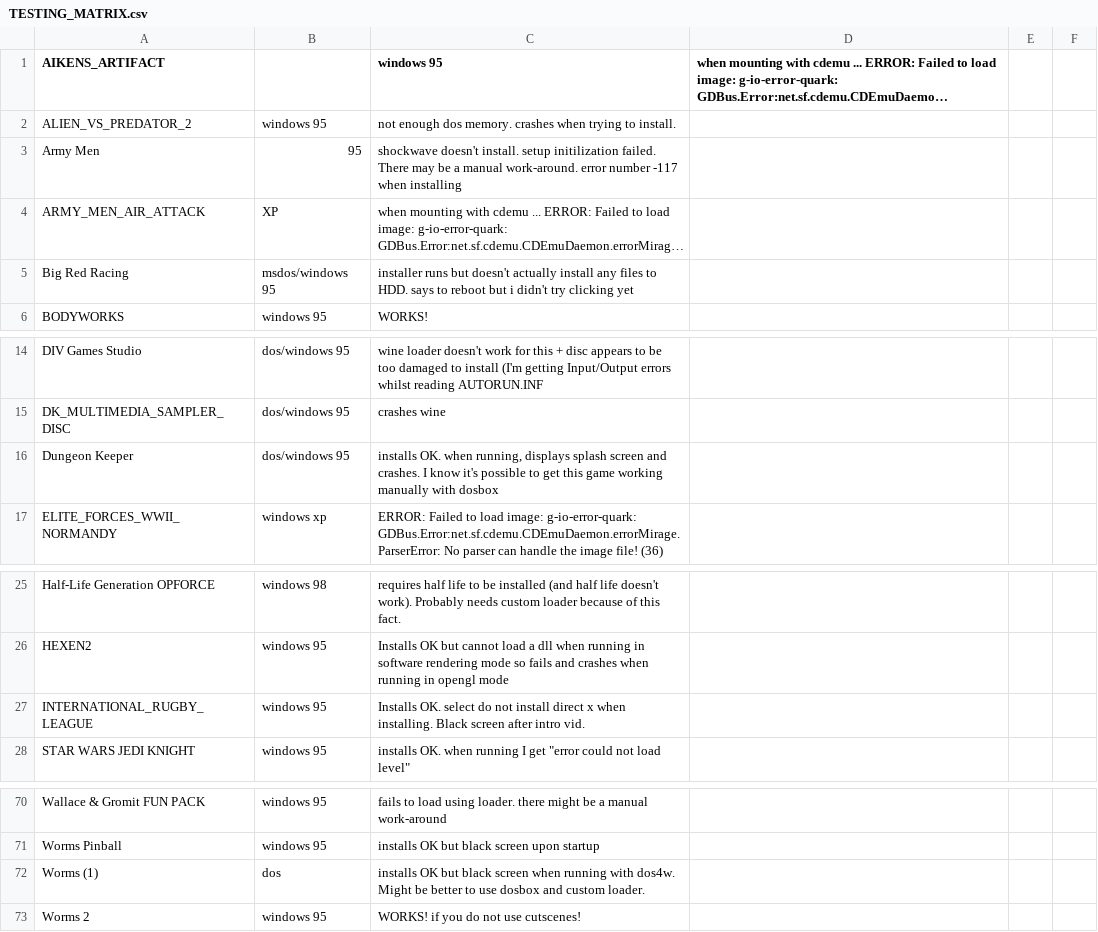
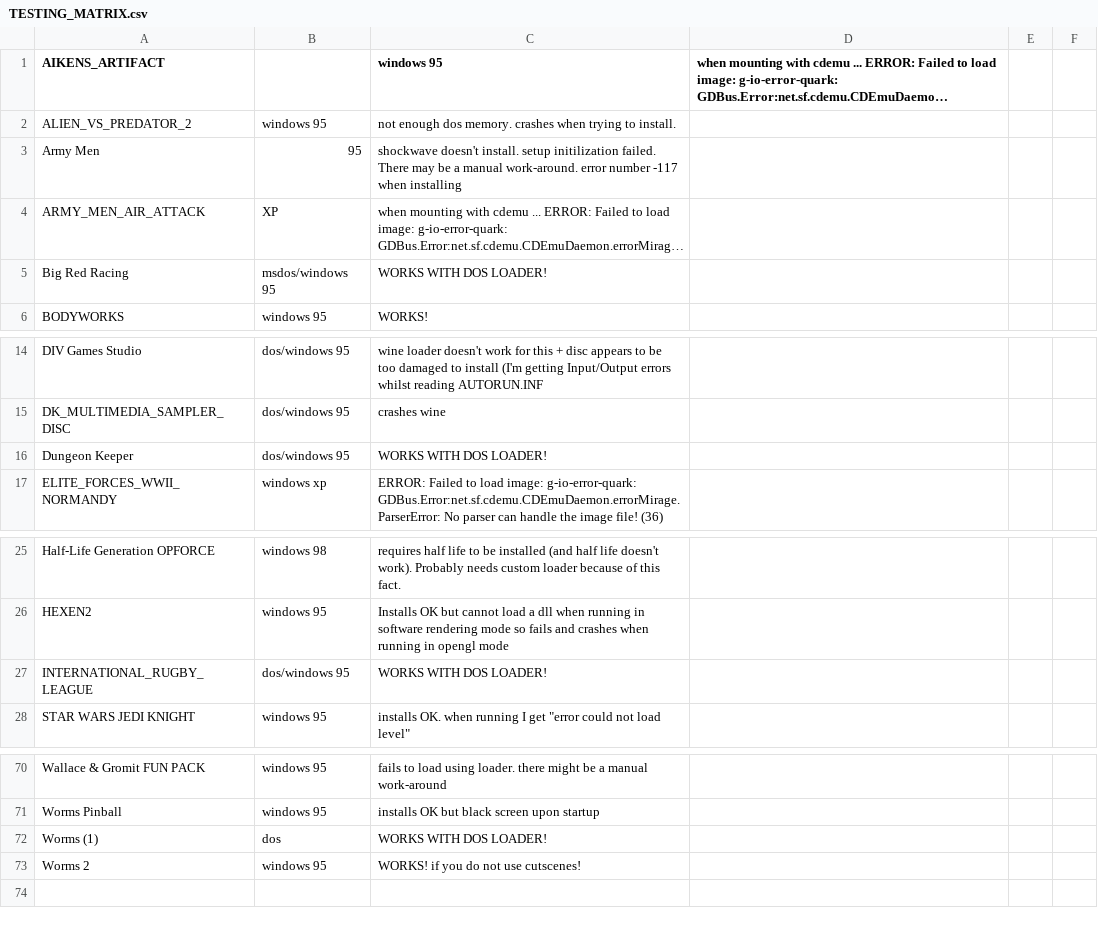
Before and after one commit to publicsite/Tipple-Generic_Wine_Loader, a CSV file: doc/TESTING_MATRIX.csv, drawn as a sheet; only a part is shown, gaps mark what is left out; long unchanged cells end in …; the diff names each change by its address in the sheet, - before the commit and + after, or states it on an @@ line.

Commit message:
Add dosbox

```diff
--- a/doc/TESTING_MATRIX.csv
+++ b/doc/TESTING_MATRIX.csv
-C5 (windows 95): installer runs but doesn't actually install any files to HDD. says to reboot but i didn't try clicking yet
+C5 (windows 95): WORKS WITH DOS LOADER!
-C16 (windows 95): installs OK. when running, displays splash screen and crashes. I know it's possible to get this game working manually with dosbox
+C16 (windows 95): WORKS WITH DOS LOADER!
-B27: windows 95
+B27: dos/windows 95
-C27 (windows 95): Installs OK. select do not install direct x when installing. Black screen after intro vid.
+C27 (windows 95): WORKS WITH DOS LOADER!
-C72 (windows 95): installs OK but black screen when running with dos4w. Might be better to use dosbox and custom loader.
+C72 (windows 95): WORKS WITH DOS LOADER!
```
Also changed, not shown: 12 other files.
